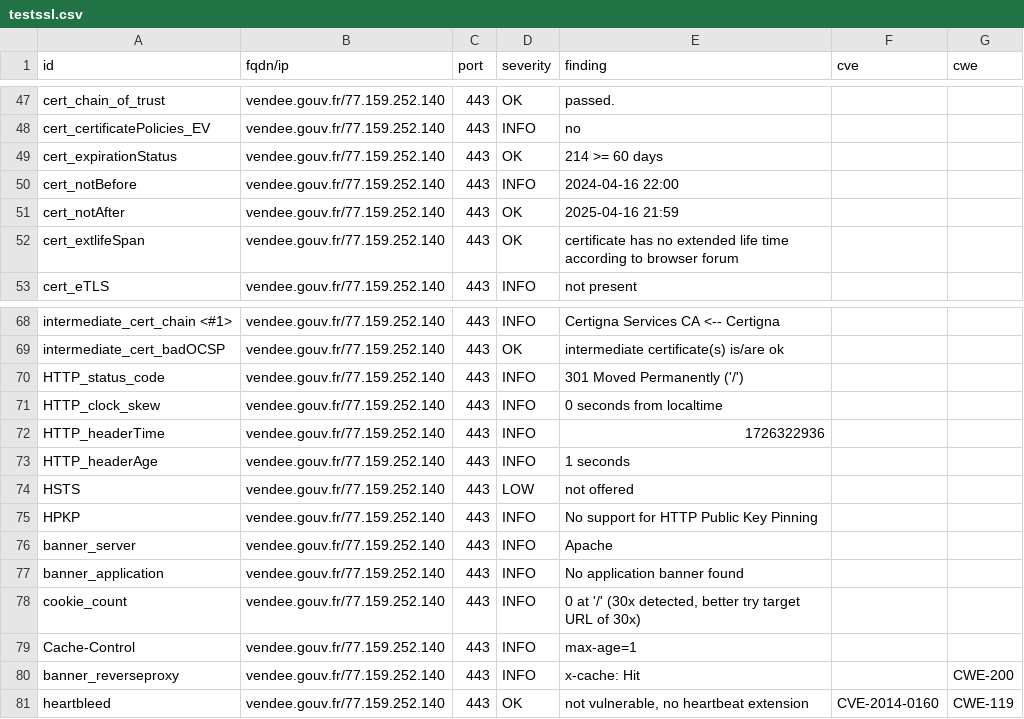
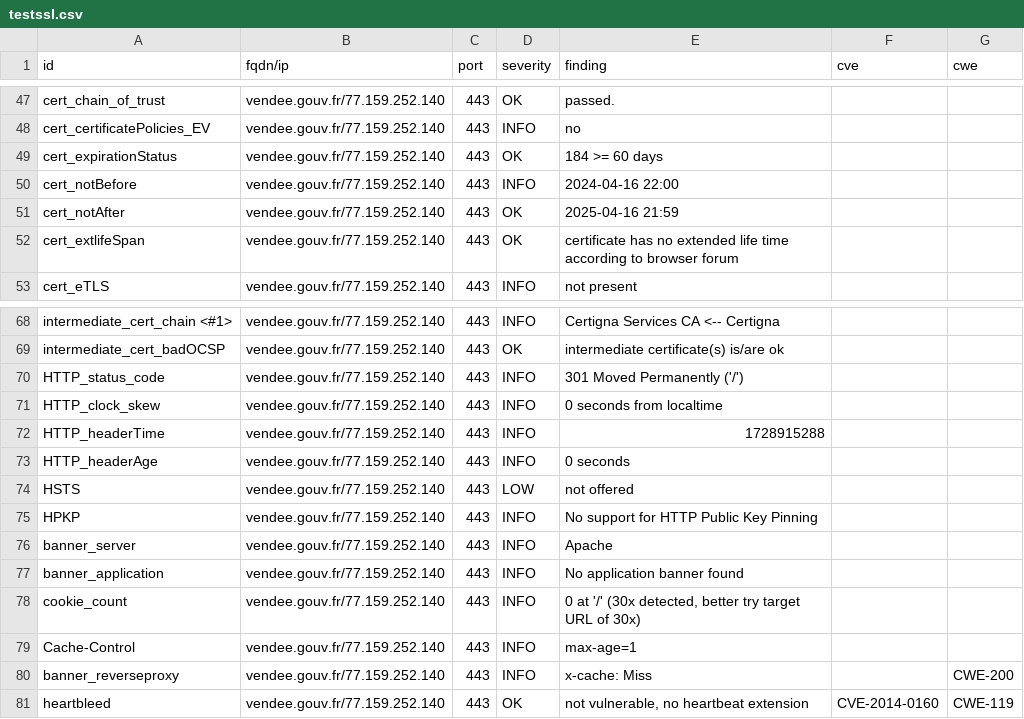
Before and after one commit to GKO-org/dashlordPrd10, a CSV file: results/aHR0cHM6Ly92ZW5kZWUuZ291di5mcg==/testssl.csv, drawn as a sheet; only a part is shown, gaps mark what is left out.

```diff
--- a/results/aHR0cHM6Ly92ZW5kZWUuZ291di5mcg==/testssl.csv
+++ b/results/aHR0cHM6Ly92ZW5kZWUuZ291di5mcg==/testssl.csv
@@ -48,3 +48,3 @@
 "cert_certificatePolicies_EV","vendee.gouv.fr/77.159.252.140","443","INFO","no","",""
-"cert_expirationStatus","vendee.gouv.fr/77.159.252.140","443","OK","214 >= 60 days","",""
+"cert_expirationStatus","vendee.gouv.fr/77.159.252.140","443","OK","184 >= 60 days","",""
 "cert_notBefore","vendee.gouv.fr/77.159.252.140","443","INFO","2024-04-16 22:00","",""
@@ -71,4 +71,4 @@
 "HTTP_clock_skew","vendee.gouv.fr/77.159.252.140","443","INFO","0 seconds from localtime","",""
-"HTTP_headerTime","vendee.gouv.fr/77.159.252.140","443","INFO","1726322936","",""
-"HTTP_headerAge","vendee.gouv.fr/77.159.252.140","443","INFO","1 seconds","",""
+"HTTP_headerTime","vendee.gouv.fr/77.159.252.140","443","INFO","1728915288","",""
+"HTTP_headerAge","vendee.gouv.fr/77.159.252.140","443","INFO","0 seconds","",""
 "HSTS","vendee.gouv.fr/77.159.252.140","443","LOW","not offered","",""
@@ -79,3 +79,3 @@
 "Cache-Control","vendee.gouv.fr/77.159.252.140","443","INFO","max-age=1","",""
-"banner_reverseproxy","vendee.gouv.fr/77.159.252.140","443","INFO","x-cache: Hit","","CWE-200"
+"banner_reverseproxy","vendee.gouv.fr/77.159.252.140","443","INFO","x-cache: Miss","","CWE-200"
 "heartbleed","vendee.gouv.fr/77.159.252.140","443","OK","not vulnerable, no heartbeat extension","CVE-2014-0160","CWE-119"
```
Also changed, not shown: 9 other files.
